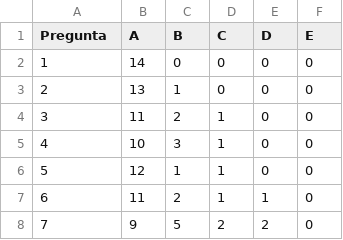
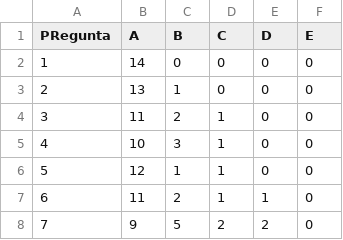
Before and after one commit to raarce/evalProfes, a CSV file: test.csv, drawn as a sheet; only a part is shown.

Commit message:
first

```diff
--- a/test.csv
+++ b/test.csv
@@ -1,2 +1,2 @@
-Pregunta,A,B,C,D,E
+PRegunta,A,B,C,D,E
 1,14,0,0,0,0
```
